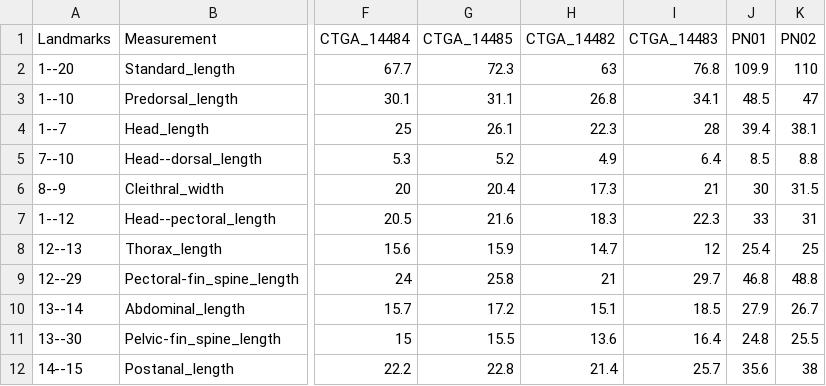
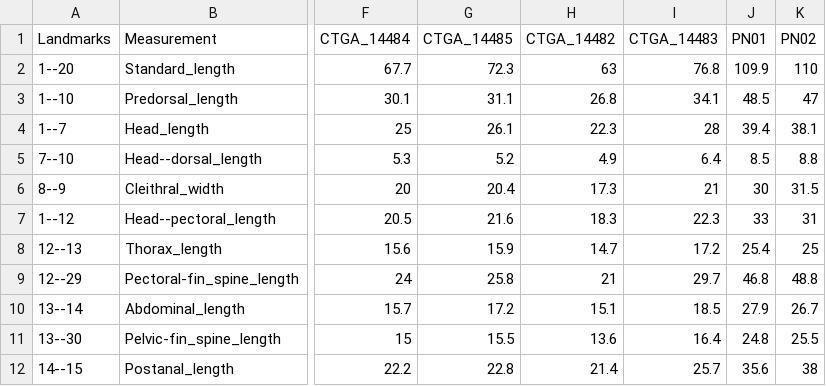
Before and after one commit to boopsboops/nhamunda-checklist, a CSV file: pseudolithoxus_morphometrics_table.csv, drawn as a sheet; only a part is shown, gaps mark what is left out; the diff names each change by its address in the sheet, - before the commit and + after, or states it on an @@ line.

Commit message:
added correction to one data point

```diff
--- a/pseudolithoxus_morphometrics_table.csv
+++ b/pseudolithoxus_morphometrics_table.csv
-I8 (CTGA_14483): 12
+I8 (CTGA_14483): 17.2
```
